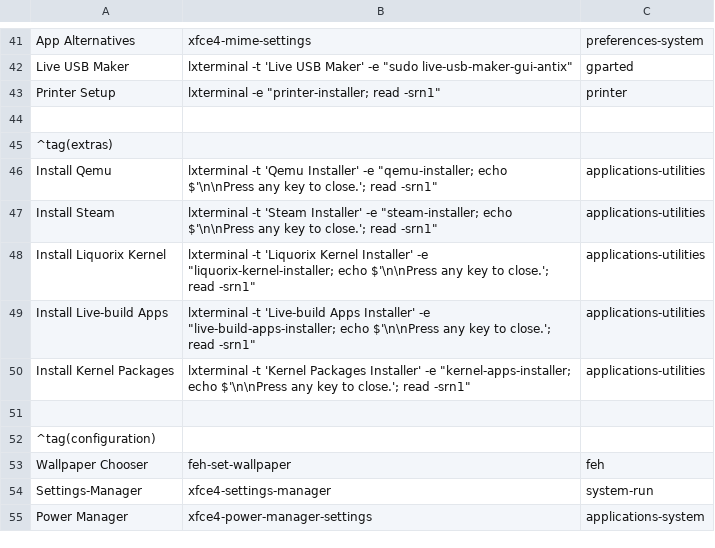
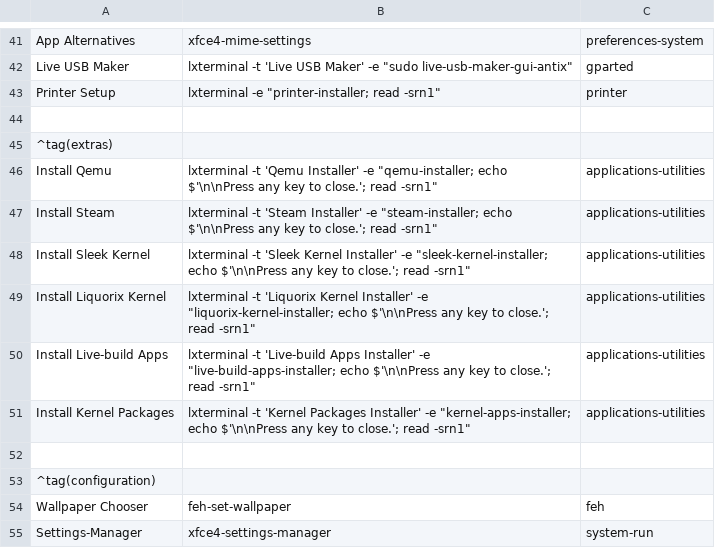
Before and after one commit to sleekmason/Lilidog-Minimal, a CSV file: config/includes.chroot_after_packages/etc/skel/.config/jgmenu/append.csv, drawn as a sheet; only a part is shown, gaps mark what is left out; the shorter side is filled out with more unchanged rows.

Commit message:
Added sleek kernel

```diff
--- a/config/includes.chroot_after_packages/etc/skel/.config/jgmenu/append.csv
+++ b/config/includes.chroot_after_packages/etc/skel/.config/jgmenu/append.csv
@@ -47,2 +47,3 @@ Install Qemu,            lxterminal -t 'Qemu Installer' -e "qemu-installer;   ec
 Install Steam,           lxterminal -t 'Steam Installer' -e "steam-installer;   echo $'\n\nPress any key to close.'; read -srn1", applications-utilities
+Install Sleek Kernel,    lxterminal -t 'Sleek Kernel Installer' -e "sleek-kernel-installer;  echo $'\n\nPress any key to close.'; read -srn1", applications-utilities
 Install Liquorix Kernel, lxterminal -t 'Liquorix Kernel Installer' -e "liquorix-kernel-installer;  echo $'\n\nPress any key to close.'; read -srn1", applications-utilities
```
Also changed, not shown: config/includes.chroot_after_packages/etc/skel/.config/jgmenu/mymenu.csv, 6 other files.
